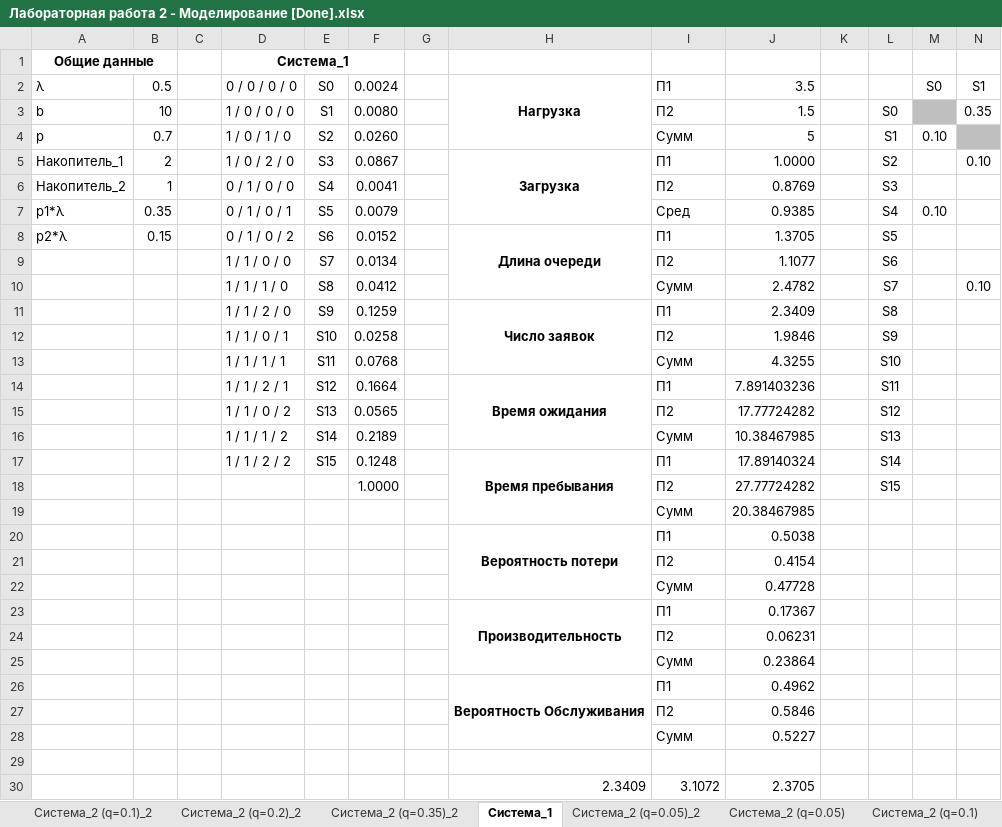
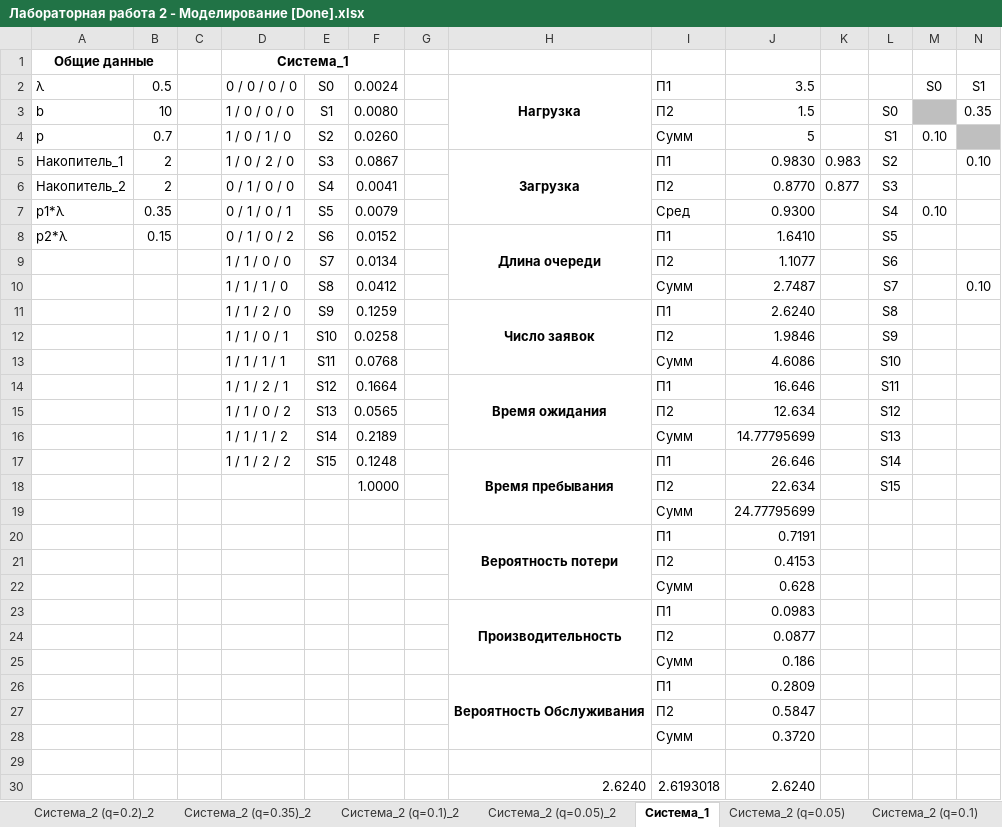
Before and after one commit to poma12390/4course, an Excel workbook: modeling/lab2/Лабораторная работа 2 - Моделирование [Done].xlsx, sheet Система_1, drawn as a sheet; only a part is shown; values as stored, in another font and other column widths than the file's, no borders; removed rows and columns are numbered as before the commit, all else as after; rows hold the shown columns only; the diff covers the shown part only; the diff names each change by its address in the sheet, - before the commit and + after, or states it on an @@ line.

```diff
--- a/modeling/lab2/Лабораторная работа 2 - Моделирование [Done].xlsx (sheet Система_1)
+++ b/modeling/lab2/Лабораторная работа 2 - Моделирование [Done].xlsx (sheet Система_1)
@@ sheet tab order changed: Система_2 (q=0.2)_2 | Система_2 (q=0.35)_2 | Система_2 (q=0.1)_2 | Система_2 (q=0.05)_2 | Система_1 | Система_2 (q=0.05) | Система_2 (q=0.1) @@
-J5 (3.5): 1.0000
+J5 (3.5): 0.9830
-K5: (empty)
+K5: 0.983
-B6 (0.5): 1
+B6 (0.5): 2
-J6 (3.5): 0.8769
+J6 (3.5): 0.8770
-K6: (empty)
+K6: 0.877
-J7 (3.5): 0.9385
+J7 (3.5): 0.9300
-J8 (3.5): 1.3705
+J8 (3.5): 1.6410
-J10 (3.5): 2.4782
+J10 (3.5): 2.7487
-J11 (3.5): 2.3409
+J11 (3.5): 2.6240
-J13 (3.5): 4.3255
+J13 (3.5): 4.6086
-J14 (3.5): 7.891403236
+J14 (3.5): 16.646
-J15 (3.5): 17.77724282
+J15 (3.5): 12.634
-J16 (3.5): 10.38467985
+J16 (3.5): 14.77795699
-J17 (3.5): 17.89140324
+J17 (3.5): 26.646
-J18 (3.5): 27.77724282
+J18 (3.5): 22.634
-J19 (3.5): 20.38467985
+J19 (3.5): 24.77795699
-J20 (3.5): 0.5038
+J20 (3.5): 0.7191
-J21 (3.5): 0.4154
+J21 (3.5): 0.4153
-J22 (3.5): 0.47728
+J22 (3.5): 0.628
-J23 (3.5): 0.17367
+J23 (3.5): 0.0983
-J24 (3.5): 0.06231
+J24 (3.5): 0.0877
-J25 (3.5): 0.23864
+J25 (3.5): 0.186
-J26 (3.5): 0.4962
+J26 (3.5): 0.2809
-J27 (3.5): 0.5846
+J27 (3.5): 0.5847
-J28 (3.5): 0.5227
+J28 (3.5): 0.3720
-row 30:  |  |  |  |  |  |  | 2.3409 | 3.1072 | 2.3705
+row 30:  |  |  |  |  |  |  | 2.6240 | 2.6193018 | 2.6240
```
Also changed, not shown: 2 added rows elsewhere in this sheet, sheet Система_2 (q=0.35)_2, sheet Сравнение, sheet Система_2 (q=0.1)_2, sheet Система_2 (q=0.05)_2, charts or pictures, 2 other files.
